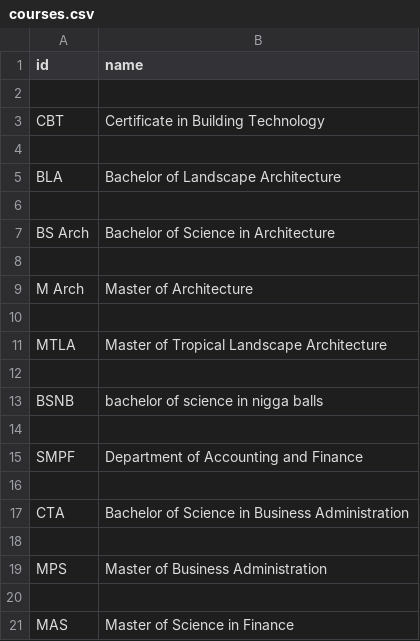
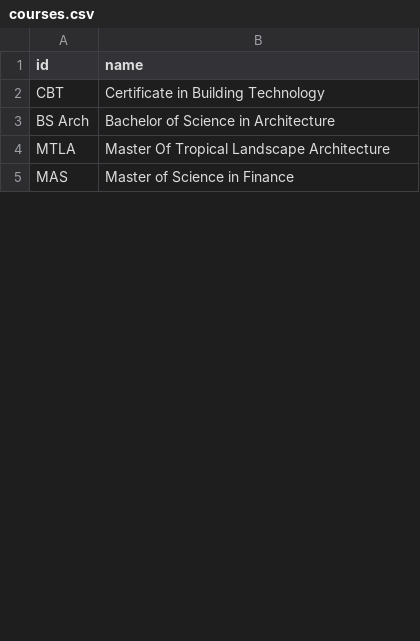
Before and after one commit to Zxayleral/student-system, a CSV file: src/app/config/data/csv/courses.csv, drawn as a sheet; only a part is shown; the diff covers the shown part only.

Commit message:
Update courses.csv

```diff
--- a/src/app/config/data/csv/courses.csv
+++ b/src/app/config/data/csv/courses.csv
@@ -1,21 +1,5 @@
 id,name
-
 CBT,Certificate in Building Technology
-
-BLA,Bachelor of Landscape Architecture
-
 BS Arch,Bachelor of Science in Architecture
-
-M Arch,Master of Architecture
-
-MTLA,Master of Tropical Landscape Architecture
-
-BSNB,bachelor of science in nigga balls		
-
-SMPF,Department of Accounting and Finance
-
-CTA,Bachelor of Science in Business Administration
-
-MPS,Master of Business Administration
-
+MTLA,Master Of Tropical Landscape Architecture
 MAS,Master of Science in Finance
```
Also changed, not shown: 1 added row, 38 removed rows and 1 edited cell elsewhere in this file.
